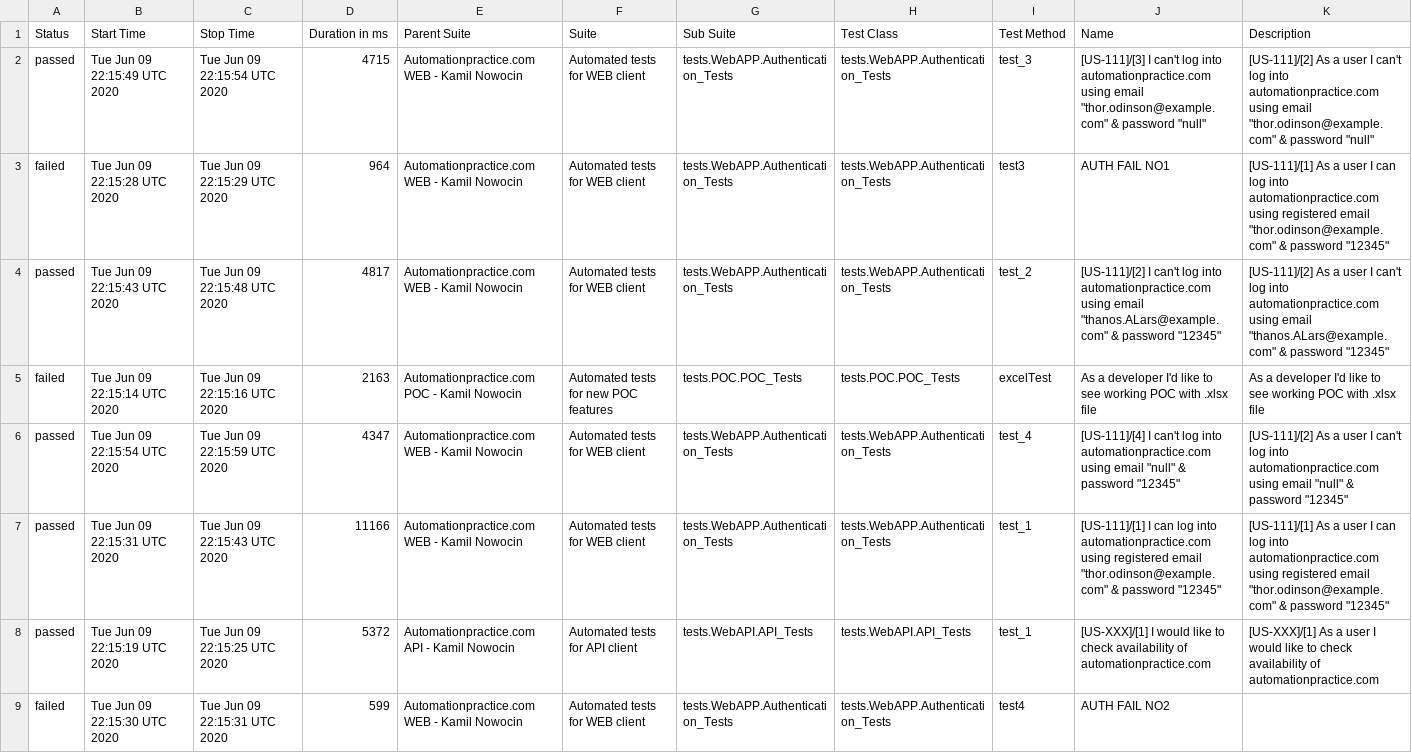
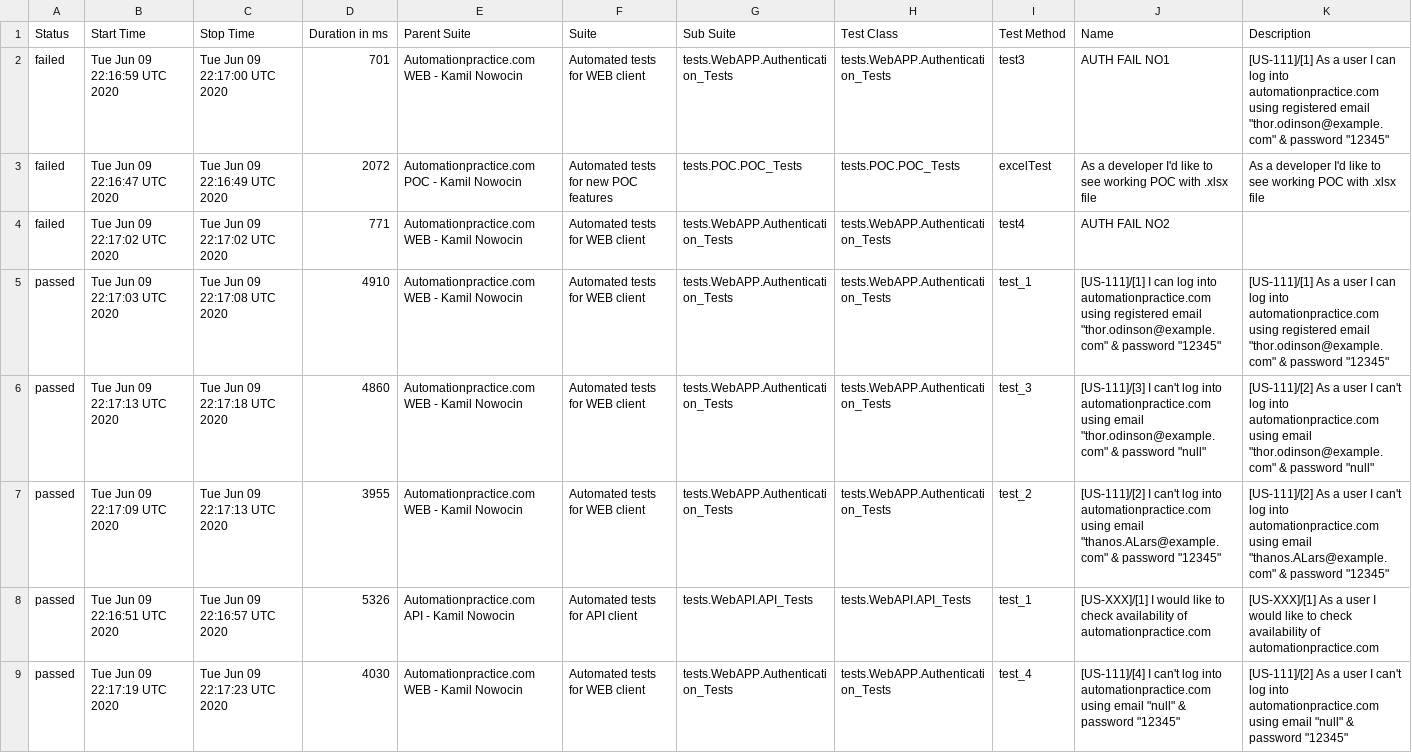
Before and after one commit to kamil-nowocin/Test_Automation-automationpractice, a CSV file: data/suites.csv, drawn as a sheet; removed rows and columns are numbered as before the commit, all else as after; the diff names each change by its address in the sheet, - before the commit and + after, or states it on an @@ line.

```diff
--- a/data/suites.csv
+++ b/data/suites.csv
-row 2: passed | Tue Jun 09 22:15:49 UTC 2020 | Tue Jun 09 22:15:54 UTC 2020 | 4715 | Automationpractice.com WEB - Kamil Nowocin | Automated tests for WEB client | tests.WebAPP.Authentication_Tests | tests.WebAPP.Authentication_Tests | test_3 | [US-111]/[3] I can't log into automationpractice.com using email "thor.odinson@example.com" & password "null" | [US-111]/[2] As a user I can't log into automationpractice.com using email "thor.odinson@example.com" & password "null"
-B2 (Start Time): Tue Jun 09 22:15:28 UTC 2020
+B2 (Start Time): Tue Jun 09 22:16:59 UTC 2020
-C2 (Stop Time): Tue Jun 09 22:15:29 UTC 2020
+C2 (Stop Time): Tue Jun 09 22:17:00 UTC 2020
-D2 (Duration in ms): 964
+D2 (Duration in ms): 701
-row 4: passed | Tue Jun 09 22:15:43 UTC 2020 | Tue Jun 09 22:15:48 UTC 2020 | 4817 | Automationpractice.com WEB - Kamil Nowocin | Automated tests for WEB client | tests.WebAPP.Authentication_Tests | tests.WebAPP.Authentication_Tests | test_2 | [US-111]/[2] I can't log into automationpractice.com using email "thanos.ALars@example.com" & password "12345" | [US-111]/[2] As a user I can't log into automationpractice.com using email "thanos.ALars@example.com" & password "12345"
-B3 (Start Time): Tue Jun 09 22:15:14 UTC 2020
+B3 (Start Time): Tue Jun 09 22:16:47 UTC 2020
-C3 (Stop Time): Tue Jun 09 22:15:16 UTC 2020
+C3 (Stop Time): Tue Jun 09 22:16:49 UTC 2020
-D3 (Duration in ms): 2163
+D3 (Duration in ms): 2072
+row 4: failed | Tue Jun 09 22:17:02 UTC 2020 | Tue Jun 09 22:17:02 UTC 2020 | 771 | Automationpractice.com WEB - Kamil Nowocin | Automated tests for WEB client | tests.WebAPP.Authentication_Tests | tests.WebAPP.Authentication_Tests | test4 | AUTH FAIL NO2
+row 5: passed | Tue Jun 09 22:17:03 UTC 2020 | Tue Jun 09 22:17:08 UTC 2020 | 4910 | Automationpractice.com WEB - Kamil Nowocin | Automated tests for WEB client | tests.WebAPP.Authentication_Tests | tests.WebAPP.Authentication_Tests | test_1 | [US-111]/[1] I can log into automationpractice.com using registered email "thor.odinson@example.com" & password "12345" | [US-111]/[1] As a user I can log into automationpractice.com using registered email "thor.odinson@example.com" & password "12345"
-B6 (Start Time): Tue Jun 09 22:15:54 UTC 2020
+B6 (Start Time): Tue Jun 09 22:17:13 UTC 2020
-C6 (Stop Time): Tue Jun 09 22:15:59 UTC 2020
+C6 (Stop Time): Tue Jun 09 22:17:18 UTC 2020
-D6 (Duration in ms): 4347
+D6 (Duration in ms): 4860
-I6 (Test Method): test_4
+I6 (Test Method): test_3
-J6 (Name): [US-111]/[4] I can't log into automationpractice.com using email "null" & password "12345"
+J6 (Name): [US-111]/[3] I can't log into automationpractice.com using email "thor.odinson@example.com" & password "null"
-K6 (Description): …using email "null" & password "12345"
+K6 (Description): …using email "thor.odinson@example.com" & password "null"
-B7 (Start Time): Tue Jun 09 22:15:31 UTC 2020
+B7 (Start Time): Tue Jun 09 22:17:09 UTC 2020
-C7 (Stop Time): Tue Jun 09 22:15:43 UTC 2020
+C7 (Stop Time): Tue Jun 09 22:17:13 UTC 2020
-D7 (Duration in ms): 11166
+D7 (Duration in ms): 3955
-I7 (Test Method): test_1
+I7 (Test Method): test_2
-J7 (Name): [US-111]/[1] I can log into automationpractice.com using registered email "thor.odinson@example.com" & password…
+J7 (Name): [US-111]/[2] I can't log into automationpractice.com using email "thanos.ALars@example.com" & password…
-K7 (Description): [US-111]/[1] As a user I can log into automationpractice.com using registered email "thor.odinson@example.com" & password…
+K7 (Description): [US-111]/[2] As a user I can't log into automationpractice.com using email "thanos.ALars@example.com" & password…
-B8 (Start Time): Tue Jun 09 22:15:19 UTC 2020
+B8 (Start Time): Tue Jun 09 22:16:51 UTC 2020
-C8 (Stop Time): Tue Jun 09 22:15:25 UTC 2020
+C8 (Stop Time): Tue Jun 09 22:16:57 UTC 2020
-D8 (Duration in ms): 5372
+D8 (Duration in ms): 5326
-A9 (Status): failed
+A9 (Status): passed
-B9 (Start Time): Tue Jun 09 22:15:30 UTC 2020
+B9 (Start Time): Tue Jun 09 22:17:19 UTC 2020
-C9 (Stop Time): Tue Jun 09 22:15:31 UTC 2020
+C9 (Stop Time): Tue Jun 09 22:17:23 UTC 2020
-D9 (Duration in ms): 599
+D9 (Duration in ms): 4030
-I9 (Test Method): test4
+I9 (Test Method): test_4
-J9 (Name): AUTH FAIL NO2
+J9 (Name): [US-111]/[4] I can't log into automationpractice.com using email "null" & password "12345"
-K9 (Description): (empty)
+K9 (Description): [US-111]/[2] As a user I can't log into automationpractice.com using email "null" & password "12345"
```
Also changed, not shown: data/behaviors.csv, 39 other files.
